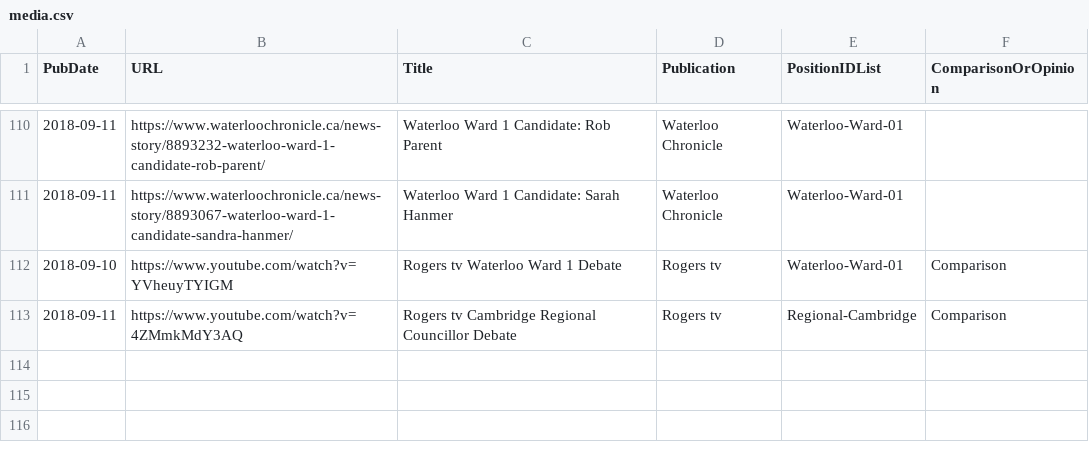
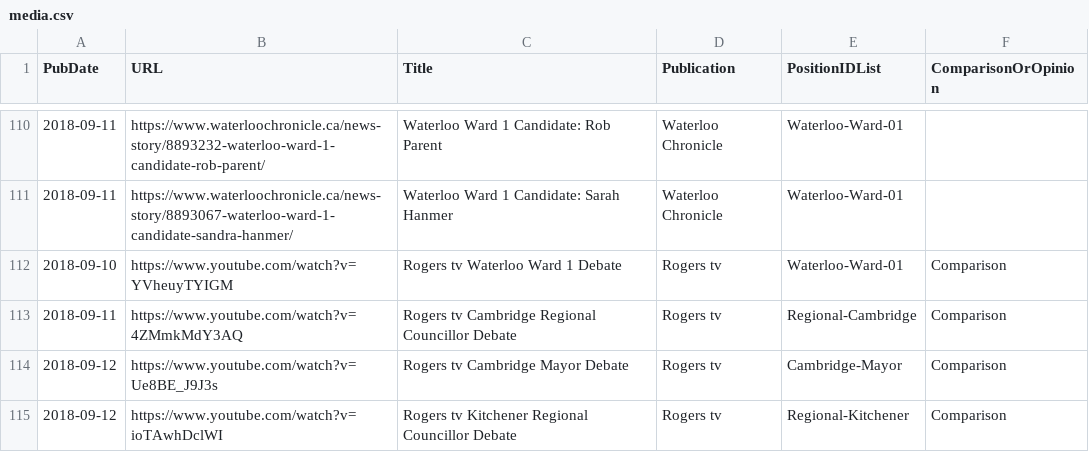
Before and after one commit to s-kennedy/wr-votes, a CSV file: _data/sync/media.csv, drawn as a sheet; only a part is shown, gaps mark what is left out.

Commit message:
Rogers TV - Cambridge Mayor & Kitchener Regional Council

```diff
--- a/_data/sync/media.csv
+++ b/_data/sync/media.csv
@@ -113 +113,3 @@ PubDate,URL,Title,Publication,PositionIDList,ComparisonOrOpinion
 2018-09-11,https://www.youtube.com/watch?v=4ZMmkMdY3AQ,Rogers tv Cambridge Regional Councillor Debate,Rogers tv,Regional-Cambridge,Comparison
+2018-09-12,https://www.youtube.com/watch?v=Ue8BE_J9J3s,Rogers tv Cambridge Mayor Debate,Rogers tv,Cambridge-Mayor,Comparison
+2018-09-12,https://www.youtube.com/watch?v=ioTAwhDclWI,Rogers tv Kitchener Regional Councillor Debate,Rogers tv,Regional-Kitchener,Comparison
```
